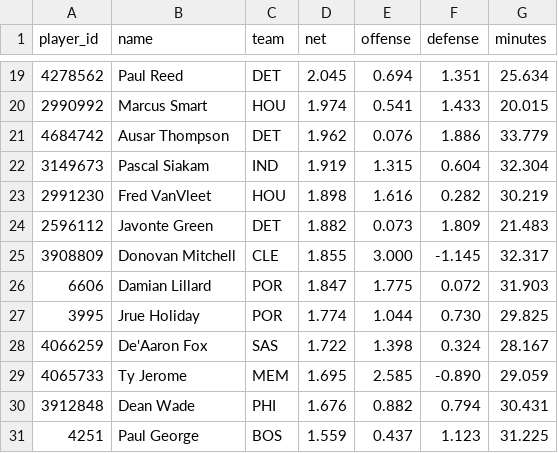
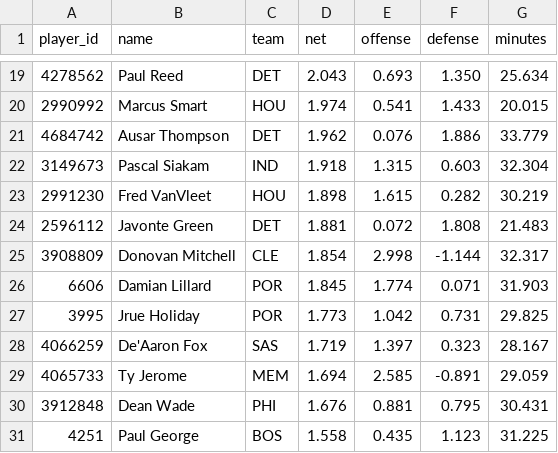
Before and after one commit to AramyJFerrent/AramyJFerrent, a CSV file: NBAScorePredictor/predictions/players.csv, drawn as a sheet; only a part is shown, gaps mark what is left out; the diff covers the shown part only.

```diff
--- a/NBAScorePredictor/predictions/players.csv
+++ b/NBAScorePredictor/predictions/players.csv
@@ -19,13 +19,13 @@ player_id,name,team,net,offense,defense,minutes
-4278562,Paul Reed,DET,2.045,0.694,1.351,25.634
+4278562,Paul Reed,DET,2.043,0.693,1.350,25.634
 2990992,Marcus Smart,HOU,1.974,0.541,1.433,20.015
 4684742,Ausar Thompson,DET,1.962,0.076,1.886,33.779
-3149673,Pascal Siakam,IND,1.919,1.315,0.604,32.304
-2991230,Fred VanVleet,HOU,1.898,1.616,0.282,30.219
-2596112,Javonte Green,DET,1.882,0.073,1.809,21.483
-3908809,Donovan Mitchell,CLE,1.855,3.000,-1.145,32.317
-6606,Damian Lillard,POR,1.847,1.775,0.072,31.903
-3995,Jrue Holiday,POR,1.774,1.044,0.730,29.825
-4066259,De'Aaron Fox,SAS,1.722,1.398,0.324,28.167
-4065733,Ty Jerome,MEM,1.695,2.585,-0.890,29.059
-3912848,Dean Wade,PHI,1.676,0.882,0.794,30.431
-4251,Paul George,BOS,1.559,0.437,1.123,31.225
+3149673,Pascal Siakam,IND,1.918,1.315,0.603,32.304
+2991230,Fred VanVleet,HOU,1.898,1.615,0.282,30.219
+2596112,Javonte Green,DET,1.881,0.072,1.808,21.483
+3908809,Donovan Mitchell,CLE,1.854,2.998,-1.144,32.317
+6606,Damian Lillard,POR,1.845,1.774,0.071,31.903
+3995,Jrue Holiday,POR,1.773,1.042,0.731,29.825
+4066259,De'Aaron Fox,SAS,1.719,1.397,0.323,28.167
+4065733,Ty Jerome,MEM,1.694,2.585,-0.891,29.059
+3912848,Dean Wade,PHI,1.676,0.881,0.795,30.431
+4251,Paul George,BOS,1.558,0.435,1.123,31.225
```
Also changed, not shown: 31 edited cells elsewhere in this file, NBAScorePredictor/predictions/log.csv, NBAScorePredictor/predictions/ratings.csv, 2 other files.
